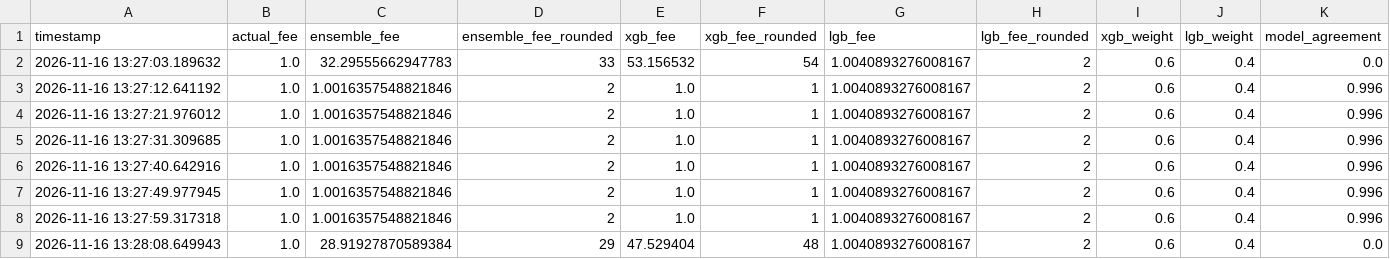
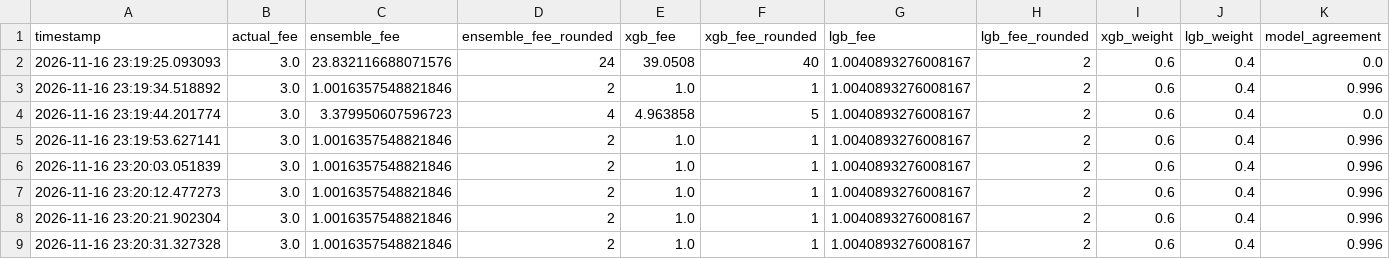
Before and after one commit to CUBOPLUS-BTC/bitcoin-mempool-fee-predictor, a CSV file: models/ensemble_predictions_3block.csv, drawn as a sheet.

```diff
--- a/models/ensemble_predictions_3block.csv
+++ b/models/ensemble_predictions_3block.csv
@@ -1,9 +1,9 @@
 timestamp,actual_fee,ensemble_fee,ensemble_fee_rounded,xgb_fee,xgb_fee_rounded,lgb_fee,lgb_fee_rounded,xgb_weight,lgb_weight,model_agreement
-2026-11-16 13:27:03.189632,1.0,32.29555662947783,33,53.156532,54,1.0040893276008167,2,0.6,0.4,0.0
-2026-11-16 13:27:12.641192,1.0,1.0016357548821846,2,1.0,1,1.0040893276008167,2,0.6,0.4,0.996
-2026-11-16 13:27:21.976012,1.0,1.0016357548821846,2,1.0,1,1.0040893276008167,2,0.6,0.4,0.996
-2026-11-16 13:27:31.309685,1.0,1.0016357548821846,2,1.0,1,1.0040893276008167,2,0.6,0.4,0.996
-2026-11-16 13:27:40.642916,1.0,1.0016357548821846,2,1.0,1,1.0040893276008167,2,0.6,0.4,0.996
-2026-11-16 13:27:49.977945,1.0,1.0016357548821846,2,1.0,1,1.0040893276008167,2,0.6,0.4,0.996
-2026-11-16 13:27:59.317318,1.0,1.0016357548821846,2,1.0,1,1.0040893276008167,2,0.6,0.4,0.996
-2026-11-16 13:28:08.649943,1.0,28.91927870589384,29,47.529404,48,1.0040893276008167,2,0.6,0.4,0.0
+2026-11-16 23:19:25.093093,3.0,23.832116688071576,24,39.0508,40,1.0040893276008167,2,0.6,0.4,0.0
+2026-11-16 23:19:34.518892,3.0,1.0016357548821846,2,1.0,1,1.0040893276008167,2,0.6,0.4,0.996
+2026-11-16 23:19:44.201774,3.0,3.379950607596723,4,4.963858,5,1.0040893276008167,2,0.6,0.4,0.0
+2026-11-16 23:19:53.627141,3.0,1.0016357548821846,2,1.0,1,1.0040893276008167,2,0.6,0.4,0.996
+2026-11-16 23:20:03.051839,3.0,1.0016357548821846,2,1.0,1,1.0040893276008167,2,0.6,0.4,0.996
+2026-11-16 23:20:12.477273,3.0,1.0016357548821846,2,1.0,1,1.0040893276008167,2,0.6,0.4,0.996
+2026-11-16 23:20:21.902304,3.0,1.0016357548821846,2,1.0,1,1.0040893276008167,2,0.6,0.4,0.996
+2026-11-16 23:20:31.327328,3.0,1.0016357548821846,2,1.0,1,1.0040893276008167,2,0.6,0.4,0.996
```
Also changed, not shown: models/ensemble_predictions_1block.csv, models/ensemble_predictions_6block.csv, 10 other files.
